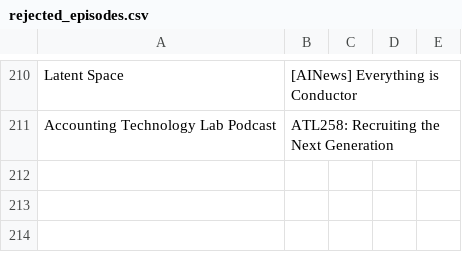
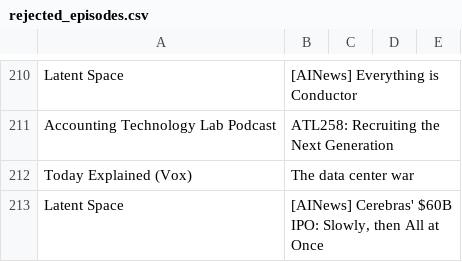
Before and after one commit to cathrinei/AIPodcastClaude, a CSV file: rejected_episodes.csv, drawn as a sheet; only a part is shown, gaps mark what is left out; the diff names each change by its address in the sheet, - before the commit and + after, or states it on an @@ line.

```diff
--- a/rejected_episodes.csv
+++ b/rejected_episodes.csv
+row 212: Today Explained (Vox) | The data center war
+row 213: Latent Space | [AINews] Cerebras' $60B IPO: Slowly, then All at Once
```
